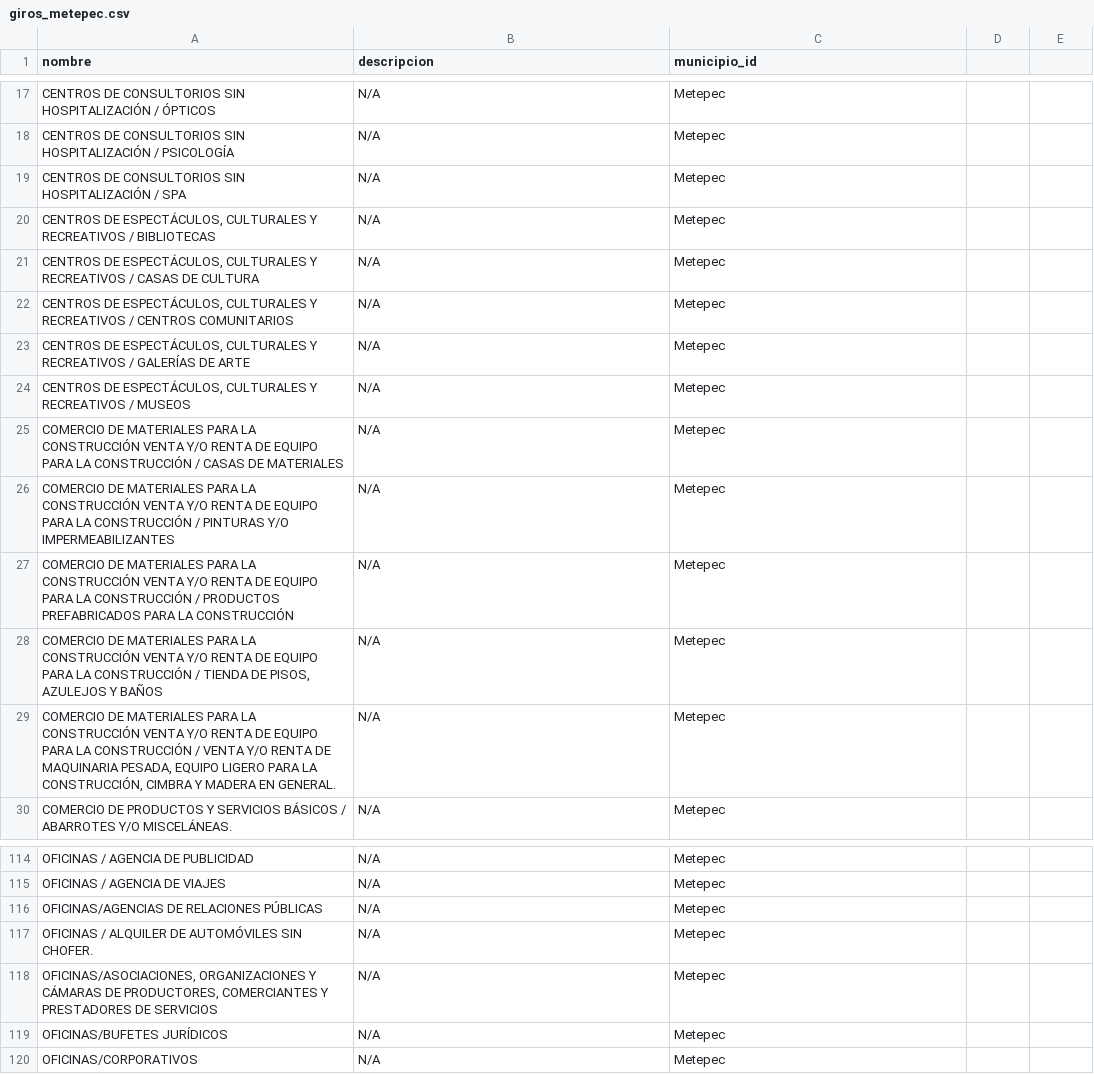
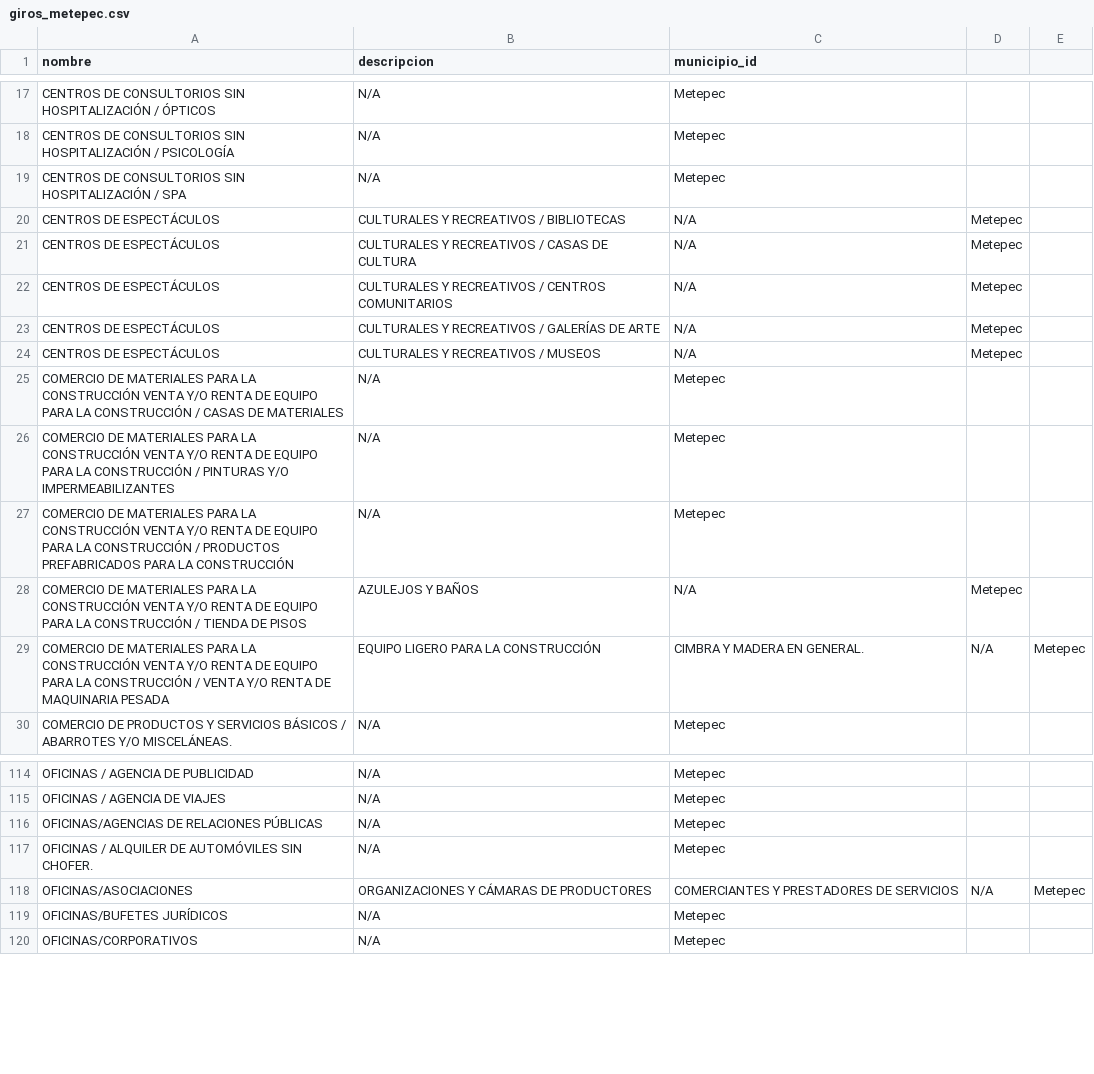
Before and after one commit to mikesaurio/mi-negocio-mx, a CSV file: lib/datasets/giros_metepec.csv, drawn as a sheet; only a part is shown, gaps mark what is left out; removed rows and columns are numbered as before the commit, all else as after; the diff names each change by its address in the sheet, - before the commit and + after, or states it on an @@ line.

```diff
--- a/lib/datasets/giros_metepec.csv
+++ b/lib/datasets/giros_metepec.csv
-row 20: CENTROS DE ESPECTÁCULOS, CULTURALES Y RECREATIVOS / BIBLIOTECAS | N/A | Metepec
-row 21: CENTROS DE ESPECTÁCULOS, CULTURALES Y RECREATIVOS / CASAS DE CULTURA | N/A | Metepec
-row 22: CENTROS DE ESPECTÁCULOS, CULTURALES Y RECREATIVOS / CENTROS COMUNITARIOS | N/A | Metepec
-row 23: CENTROS DE ESPECTÁCULOS, CULTURALES Y RECREATIVOS / GALERÍAS DE ARTE | N/A | Metepec
-row 24: CENTROS DE ESPECTÁCULOS, CULTURALES Y RECREATIVOS / MUSEOS | N/A | Metepec
+row 20: CENTROS DE ESPECTÁCULOS | CULTURALES Y RECREATIVOS / BIBLIOTECAS | N/A | Metepec
+row 21: CENTROS DE ESPECTÁCULOS | CULTURALES Y RECREATIVOS / CASAS DE CULTURA | N/A | Metepec
+row 22: CENTROS DE ESPECTÁCULOS | CULTURALES Y RECREATIVOS / CENTROS COMUNITARIOS | N/A | Metepec
+row 23: CENTROS DE ESPECTÁCULOS | CULTURALES Y RECREATIVOS / GALERÍAS DE ARTE | N/A | Metepec
+row 24: CENTROS DE ESPECTÁCULOS | CULTURALES Y RECREATIVOS / MUSEOS | N/A | Metepec
-row 28: COMERCIO DE MATERIALES PARA LA CONSTRUCCIÓN VENTA Y/O RENTA DE EQUIPO PARA LA CONSTRUCCIÓN / TIENDA DE PISOS, AZULEJOS Y BAÑOS | N/A | Metepec
-row 29: COMERCIO DE MATERIALES PARA LA CONSTRUCCIÓN VENTA Y/O RENTA DE EQUIPO PARA LA CONSTRUCCIÓN / VENTA Y/O RENTA DE MAQUINARIA PESADA, EQUIPO LIGERO PARA LA CONSTRUCCIÓN, CIMBRA Y MADERA EN GENERAL. | N/A | Metepec
+row 28: COMERCIO DE MATERIALES PARA LA CONSTRUCCIÓN VENTA Y/O RENTA DE EQUIPO PARA LA CONSTRUCCIÓN / TIENDA DE PISOS | AZULEJOS Y BAÑOS | N/A | Metepec
+row 29: COMERCIO DE MATERIALES PARA LA CONSTRUCCIÓN VENTA Y/O RENTA DE EQUIPO PARA LA CONSTRUCCIÓN / VENTA Y/O RENTA DE MAQUINARIA PESADA | EQUIPO LIGERO PARA LA CONSTRUCCIÓN | CIMBRA Y MADERA EN GENERAL. | N/A | Metepec
-row 118: OFICINAS/ASOCIACIONES, ORGANIZACIONES Y CÁMARAS DE PRODUCTORES, COMERCIANTES Y PRESTADORES DE SERVICIOS | N/A | Metepec
+row 118: OFICINAS/ASOCIACIONES | ORGANIZACIONES Y CÁMARAS DE PRODUCTORES | COMERCIANTES Y PRESTADORES DE SERVICIOS | N/A | Metepec
```
Also changed, not shown: lib/datasets/tramites_chalco.csv, lib/datasets/tramites_metepec.csv.
